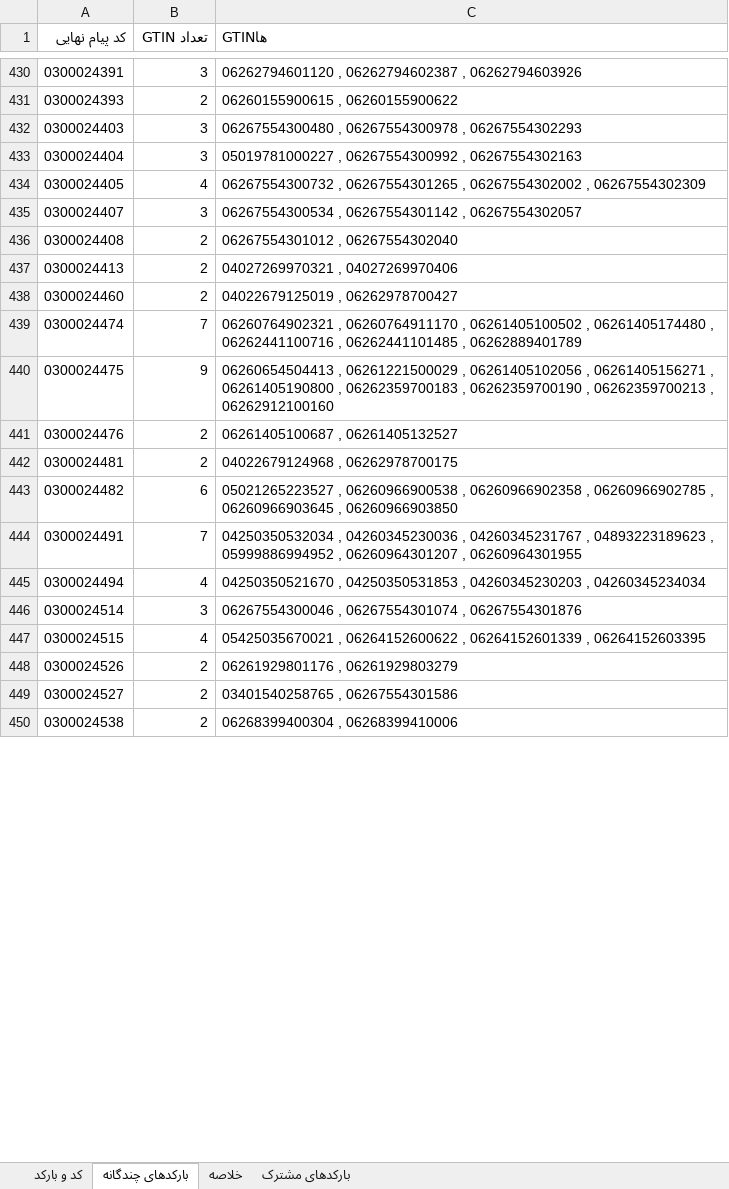
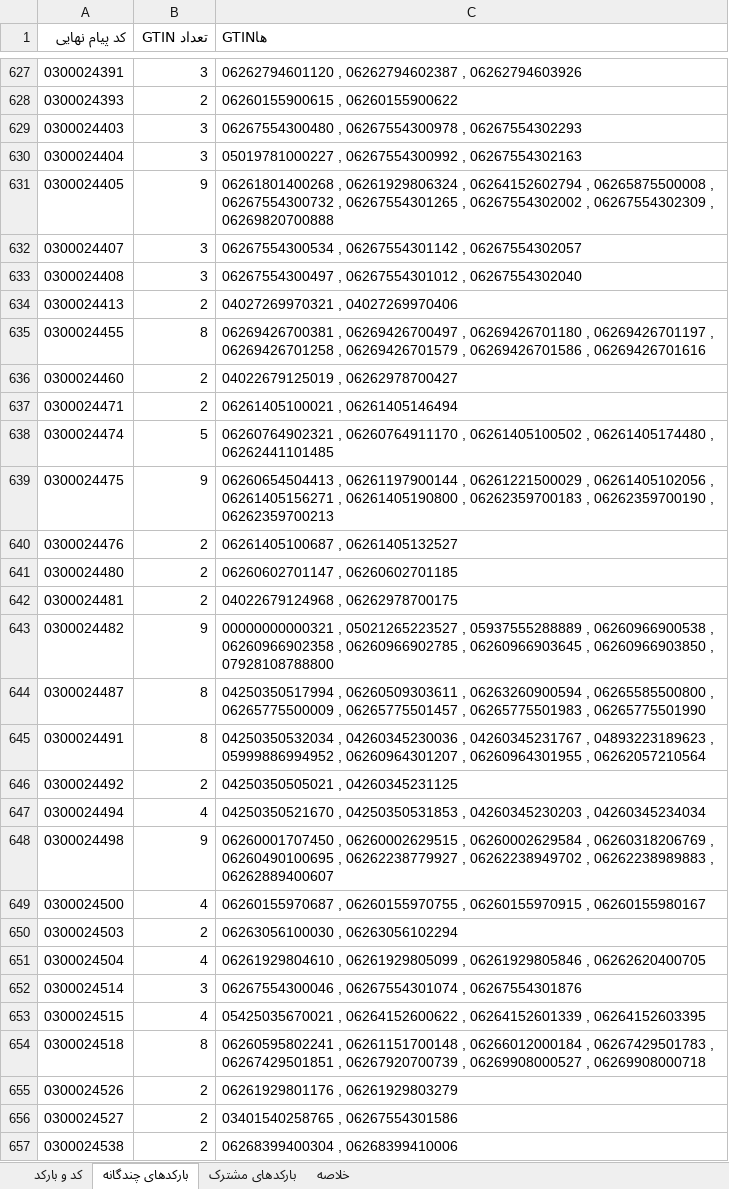
Before and after one commit to mohammadzdbdi-maker/INTRACTIONS, an Excel workbook: PayamD-Files/کد پیام و بارکدها - مکمل.xlsx, sheet بارکدهای چندگانه, drawn as a sheet; only a part is shown, gaps mark what is left out; values as stored, in another font and other column widths than the file's, no borders; addresses are those after the commit; the diff covers the shown part only; the diff names each change by its address in the sheet, - before the commit and + after, or states it on an @@ line.

```diff
--- a/PayamD-Files/کد پیام و بارکدها - مکمل.xlsx (sheet بارکدهای چندگانه)
+++ b/PayamD-Files/کد پیام و بارکدها - مکمل.xlsx (sheet بارکدهای چندگانه)
@@ sheet tab order changed: کد و بارکد | بارکدهای چندگانه | بارکدهای مشترک | خلاصه @@
-B631 (تعداد GTIN): 4
+B631 (تعداد GTIN): 9
-C631 (GTINها): 06267554300732 , 06267554301265 , 06267554302002 , 06267554302309
+C631 (GTINها): 06261801400268 , 06261929806324 , 06264152602794 , 06265875500008 , 06267554300732 , 06267554301265 , 06267554302002 , 06267554302309 , 06269820700888
-B633 (تعداد GTIN): 2
+B633 (تعداد GTIN): 3
-C633 (GTINها): 06267554301012 , 06267554302040
+C633 (GTINها): 06267554300497 , 06267554301012 , 06267554302040
+row 635: 0300024455 | 8 | 06269426700381 , 06269426700497 , 06269426701180 , 06269426701197 , 06269426701258 , 06269426701579 , 06269426701586 , 06269426701616
+row 637: 0300024471 | 2 | 06261405100021 , 06261405146494
-B638 (تعداد GTIN): 7
+B638 (تعداد GTIN): 5
-C638 (GTINها): …06261405174480 , 06262441100716 , 06262441101485 , 06262889401789
+C638 (GTINها): …06261405174480 , 06262441101485
-C639 (GTINها): 06260654504413 , 06261221500029 , 06261405102056 , 06261405156271 , 06261405190800 , 06262359700183 , 06262359700190 , 06262359700213 , 06262912100160
+C639 (GTINها): 06260654504413 , 06261197900144 , 06261221500029 , 06261405102056 , 06261405156271 , 06261405190800 , 06262359700183 , 06262359700190 , 06262359700213
+row 641: 0300024480 | 2 | 06260602701147 , 06260602701185
-B643 (تعداد GTIN): 6
+B643 (تعداد GTIN): 9
-C643 (GTINها): 05021265223527 , 06260966900538 , 06260966902358 , 06260966902785 , 06260966903645 , 06260966903850
+C643 (GTINها): 00000000000321 , 05021265223527 , 05937555288889 , 06260966900538 , 06260966902358 , 06260966902785 , 06260966903645 , 06260966903850 , 07928108788800
+row 644: 0300024487 | 8 | 04250350517994 , 06260509303611 , 06263260900594 , 06265585500800 , 06265775500009 , 06265775501457 , 06265775501983 , 06265775501990
-B645 (تعداد GTIN): 7
+B645 (تعداد GTIN): 8
-C645 (GTINها): …, 06260964301955
+C645 (GTINها): …, 06260964301955 , 06262057210564
+row 646: 0300024492 | 2 | 04250350505021 , 04260345231125
+row 648: 0300024498 | 9 | 06260001707450 , 06260002629515 , 06260002629584 , 06260318206769 , 06260490100695 , 06262238779927 , 06262238949702 , 06262238989883 , 06262889400607
+row 649: 0300024500 | 4 | 06260155970687 , 06260155970755 , 06260155970915 , 06260155980167
+row 650: 0300024503 | 2 | 06263056100030 , 06263056102294
+row 651: 0300024504 | 4 | 06261929804610 , 06261929805099 , 06261929805846 , 06262620400705
+row 654: 0300024518 | 8 | 06260595802241 , 06261151700148 , 06266012000184 , 06267429501783 , 06267429501851 , 06267920700739 , 06269908000527 , 06269908000718
```
Also changed, not shown: 300 added rows, 47 removed rows and 462 edited cells elsewhere in this sheet, sheet کد و بارکد, sheet بارکدهای مشترک, sheet خلاصه, 3 other files.
